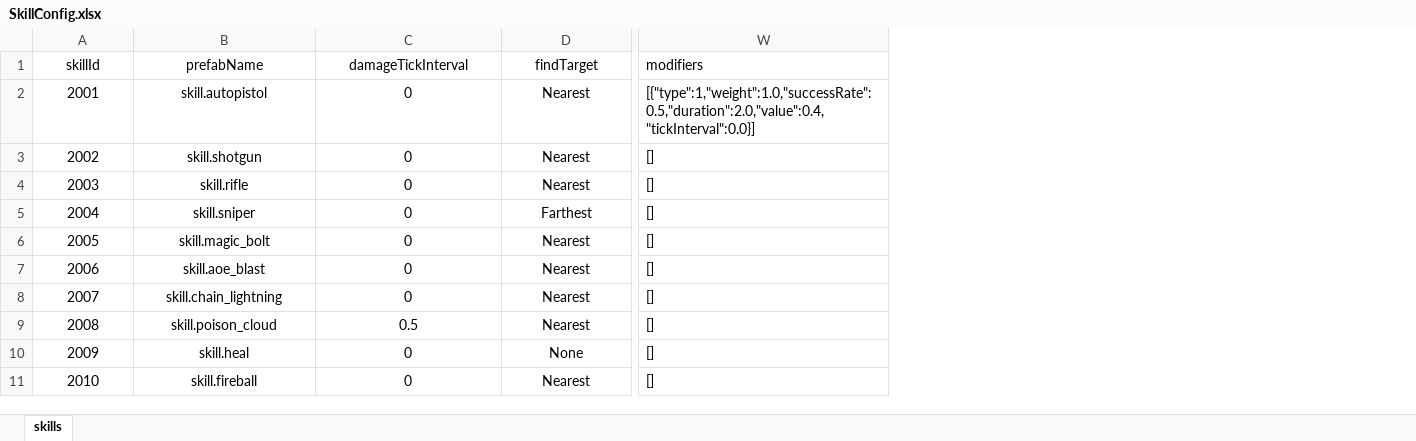
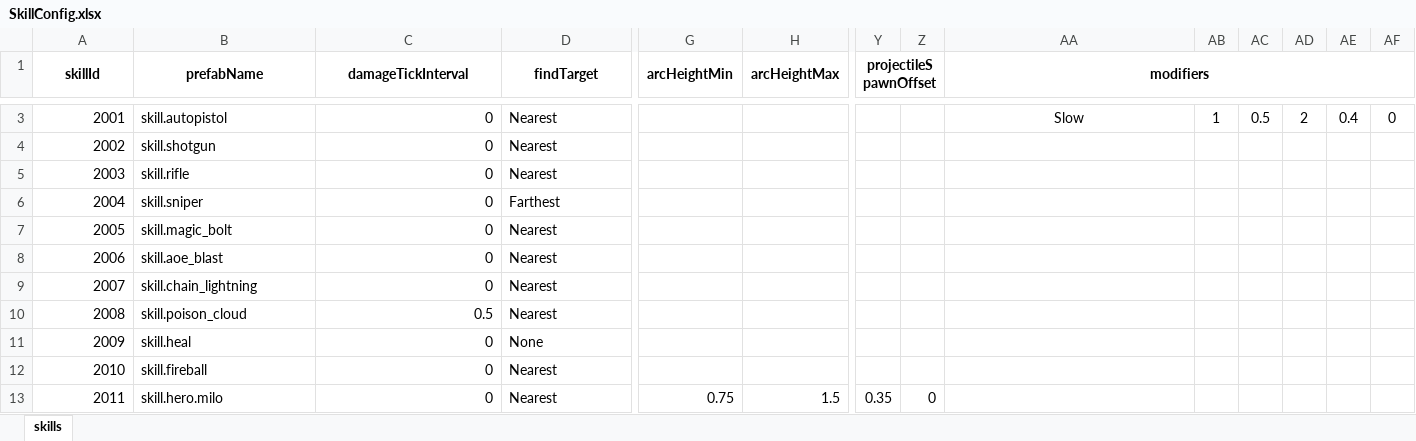
Before and after one commit to nguyenthehoang98/Idle-rpg, an Excel workbook: eoe/Assets/Excels/SkillConfig.xlsx, sheet skills, drawn as a sheet; only a part is shown, gaps mark what is left out; values as stored, in another font and other column widths than the file's, no borders; addresses are those after the commit; rows hold the shown columns only; the diff covers the shown part only; the diff names each change by its address in the sheet, - before the commit and + after, or states it on an @@ line.

```diff
--- a/eoe/Assets/Excels/SkillConfig.xlsx (sheet skills)
+++ b/eoe/Assets/Excels/SkillConfig.xlsx (sheet skills)
+column G (arcHeightMin), empty
+column H (arcHeightMax), empty
+column Y (projectileSpawnOffset), empty
+column Z, empty
+column AB, row 3: 1
+column AC, row 3: 0.5
+column AD, row 3: 2
+column AE, row 3: 0.4
+column AF, row 3: 0
-A1:D1 bold: off
+A1:D1 bold: on
+A1:A2 merged
+B1:B2 merged
+C1:C2 merged
+D1:D2 merged
@@ AA1 bold: off → on, alignment: left → center @@
+AA1:AF1 merged
-A3:A12 alignment: center
+A3:A12 alignment: right
-B3:B12 alignment: center
+B3:B12 alignment: left
-C3:C12 alignment: center
+C3:C12 alignment: right
-D3:D12 alignment: center
+D3:D12 alignment: left
-AA3 (modifiers): [{"type":1,"weight":1.0,"successRate":0.5,"duration":2.0,"value":0.4,"tickInterval":0.0}]
+AA3 (modifiers): Slow
-AA3 alignment: left
+AA3 alignment: center
-AA4:AA12 (modifiers): []
+AA4:AA12 (modifiers): (empty)
+row 13: 2011 | skill.hero.milo | 0 | Nearest | 0.75 | 1.5 | 0.35 | 0
```
Also changed, not shown: 1 added row, cell formats and merged cells elsewhere in this sheet, formulas that keep their value, eoe/Assets/Excels/HeroConfig.xlsx, 21 other files.
